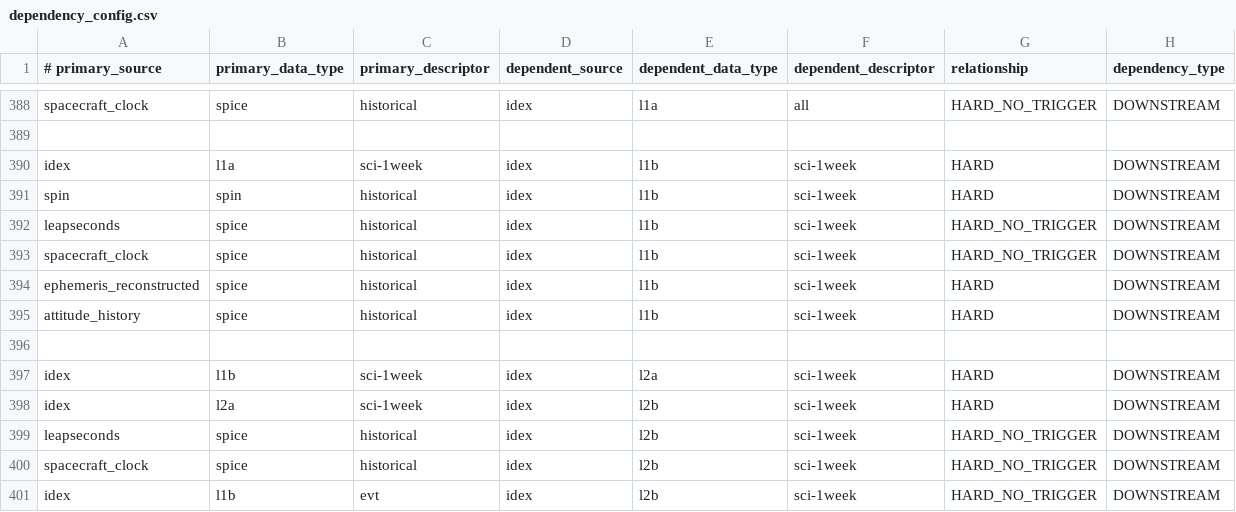
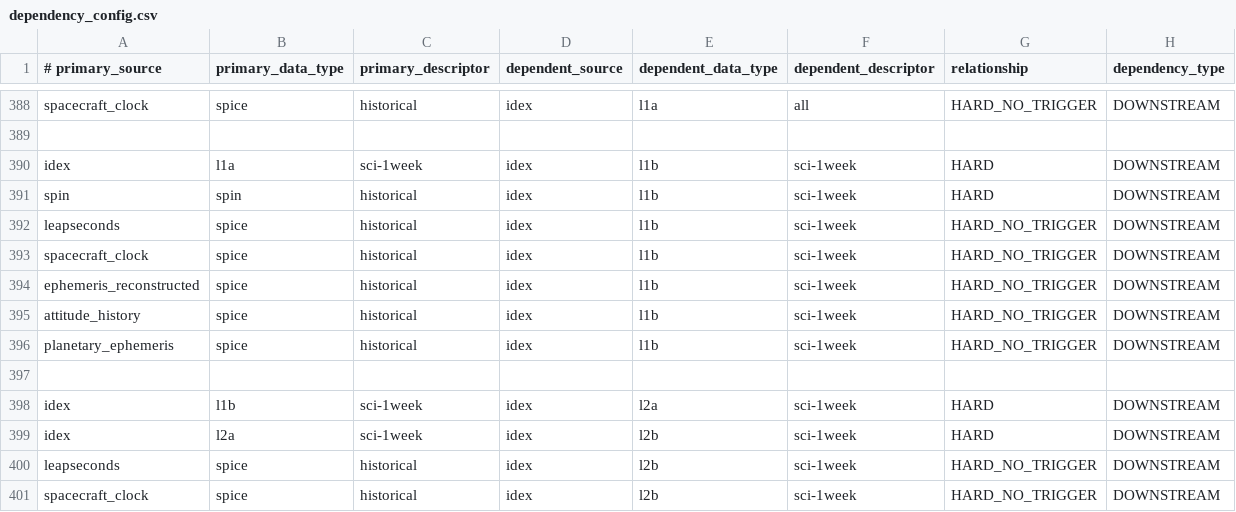
Before and after one commit to laspsandoval/sds-data-manager, a CSV file: sds_data_manager/lambda_code/SDSCode/pipeline_lambdas/dependency_config.csv, drawn as a sheet; only a part is shown, gaps mark what is left out; the shorter side is filled out with more unchanged rows.

Commit message:
idex spice dep

```diff
--- a/sds_data_manager/lambda_code/SDSCode/pipeline_lambdas/dependency_config.csv
+++ b/sds_data_manager/lambda_code/SDSCode/pipeline_lambdas/dependency_config.csv
@@ -393,4 +393,5 @@ leapseconds, spice, historical, idex, l1b, sci-1week, HARD_NO_TRIGGER, DOWNSTREA
 spacecraft_clock, spice, historical, idex, l1b, sci-1week, HARD_NO_TRIGGER, DOWNSTREAM
-ephemeris_reconstructed, spice, historical, idex, l1b, sci-1week, HARD, DOWNSTREAM
-attitude_history, spice, historical, idex, l1b, sci-1week, HARD, DOWNSTREAM
+ephemeris_reconstructed, spice, historical, idex, l1b, sci-1week, HARD_NO_TRIGGER, DOWNSTREAM
+attitude_history, spice, historical, idex, l1b, sci-1week, HARD_NO_TRIGGER, DOWNSTREAM
+planetary_ephemeris, spice, historical, idex, l1b, sci-1week, HARD_NO_TRIGGER, DOWNSTREAM
 
```
Also changed, not shown: 1 other file.
